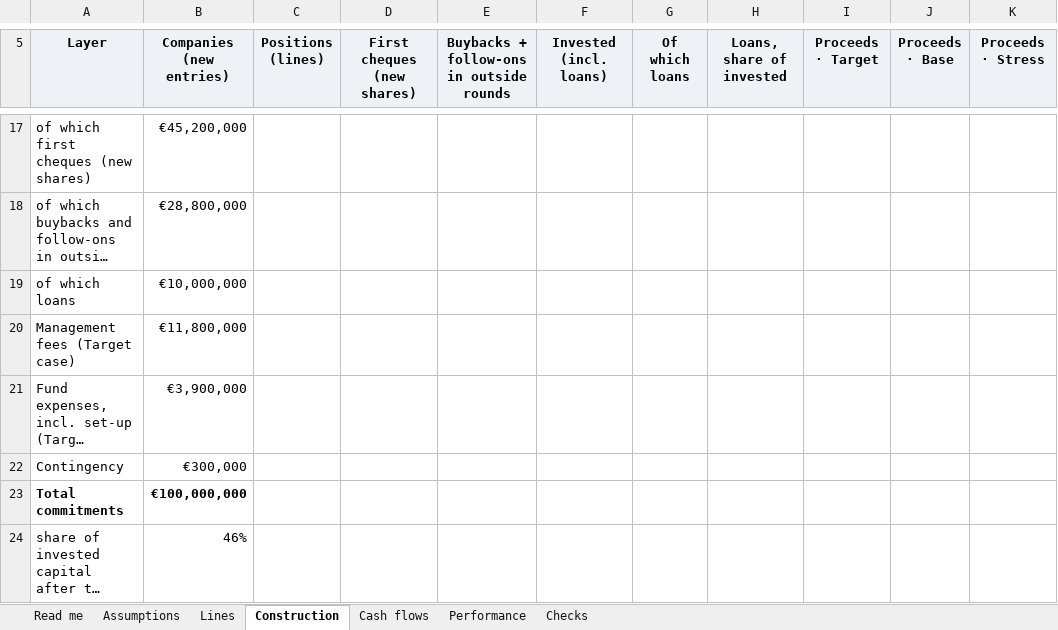
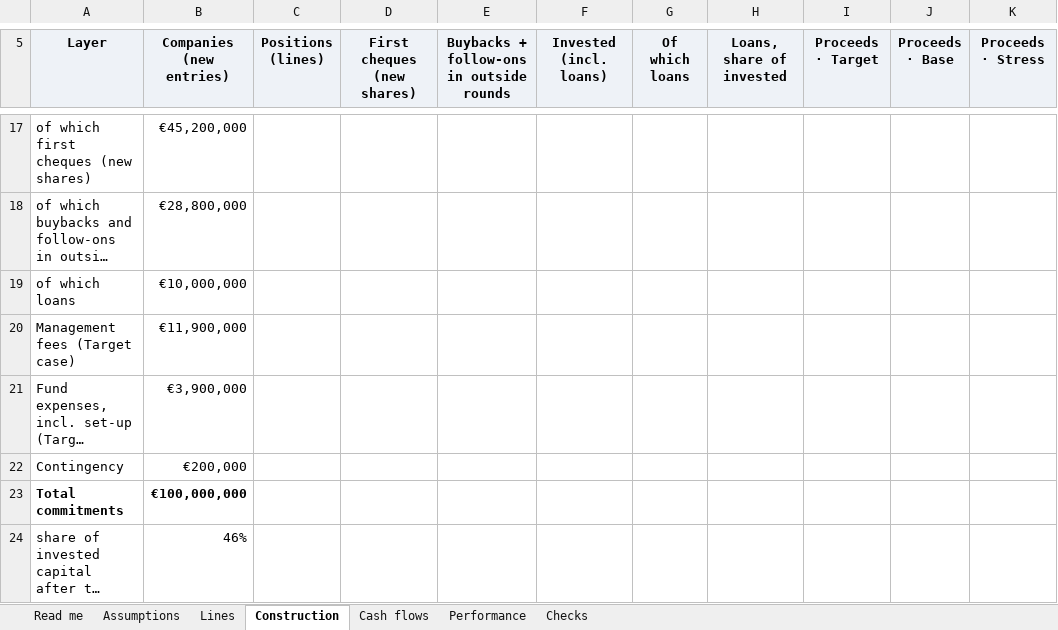
Before and after one commit to proplace-co/profund-vc, an Excel workbook: public/profund-fund-model.xlsx, sheet Construction, drawn as a sheet; only a part is shown, gaps mark what is left out; long unchanged cells end in …; values as stored, in another font and other column widths than the file's, no borders; the diff names each change by its address in the sheet, - before the commit and + after, or states it on an @@ line.

```diff
--- a/public/profund-fund-model.xlsx (sheet Construction)
+++ b/public/profund-fund-model.xlsx (sheet Construction)
-B20 (Companies (new entries)): €11,800,000
+B20 (Companies (new entries)): €11,900,000
-B22 (Companies (new entries)): €300,000
+B22 (Companies (new entries)): €200,000
```
Also changed, not shown: sheet Cash flows, sheet Checks, sheet Lines, sheet Performance, sheet Read me, sheet Assumptions, 9 other files.
